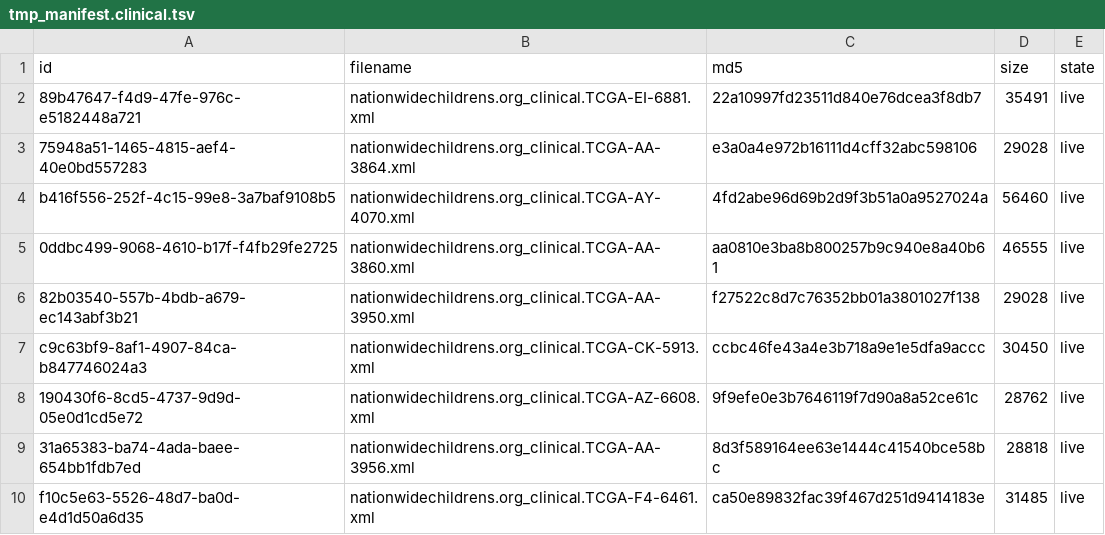
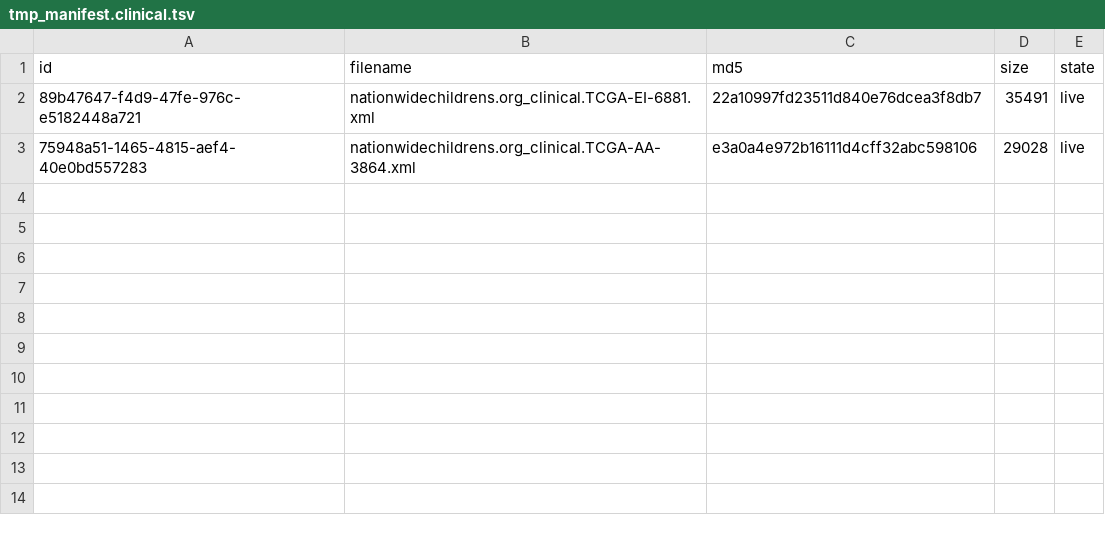
Before and after one commit to WilsonYangLiu/TCGADownload, a TSV file: data/tmp_manifest.clinical.tsv, drawn as a sheet.

Commit message:
Build the function: data filter and integration

```diff
--- a/data/tmp_manifest.clinical.tsv
+++ b/data/tmp_manifest.clinical.tsv
@@ -3,8 +3 @@ id	filename	md5	size	state
 75948a51-1465-4815-aef4-40e0bd557283	nationwidechildrens.org_clinical.TCGA-AA-3864.xml	e3a0a4e972b16111d4cff32abc598106	29028	live
-b416f556-252f-4c15-99e8-3a7baf9108b5	nationwidechildrens.org_clinical.TCGA-AY-4070.xml	4fd2abe96d69b2d9f3b51a0a9527024a	56460	live
-0ddbc499-9068-4610-b17f-f4fb29fe2725	nationwidechildrens.org_clinical.TCGA-AA-3860.xml	aa0810e3ba8b800257b9c940e8a40b61	46555	live
-82b03540-557b-4bdb-a679-ec143abf3b21	nationwidechildrens.org_clinical.TCGA-AA-3950.xml	f27522c8d7c76352bb01a3801027f138	29028	live
-c9c63bf9-8af1-4907-84ca-b847746024a3	nationwidechildrens.org_clinical.TCGA-CK-5913.xml	ccbc46fe43a4e3b718a9e1e5dfa9accc	30450	live
-190430f6-8cd5-4737-9d9d-05e0d1cd5e72	nationwidechildrens.org_clinical.TCGA-AZ-6608.xml	9f9efe0e3b7646119f7d90a8a52ce61c	28762	live
-31a65383-ba74-4ada-baee-654bb1fdb7ed	nationwidechildrens.org_clinical.TCGA-AA-3956.xml	8d3f589164ee63e1444c41540bce58bc	28818	live
-f10c5e63-5526-48d7-ba0d-e4d1d50a6d35	nationwidechildrens.org_clinical.TCGA-F4-6461.xml	ca50e89832fac39f467d251d9414183e	31485	live
```
Also changed, not shown: data/tmp_manifest.trans_GeneExp.tsv, 3 other files.
